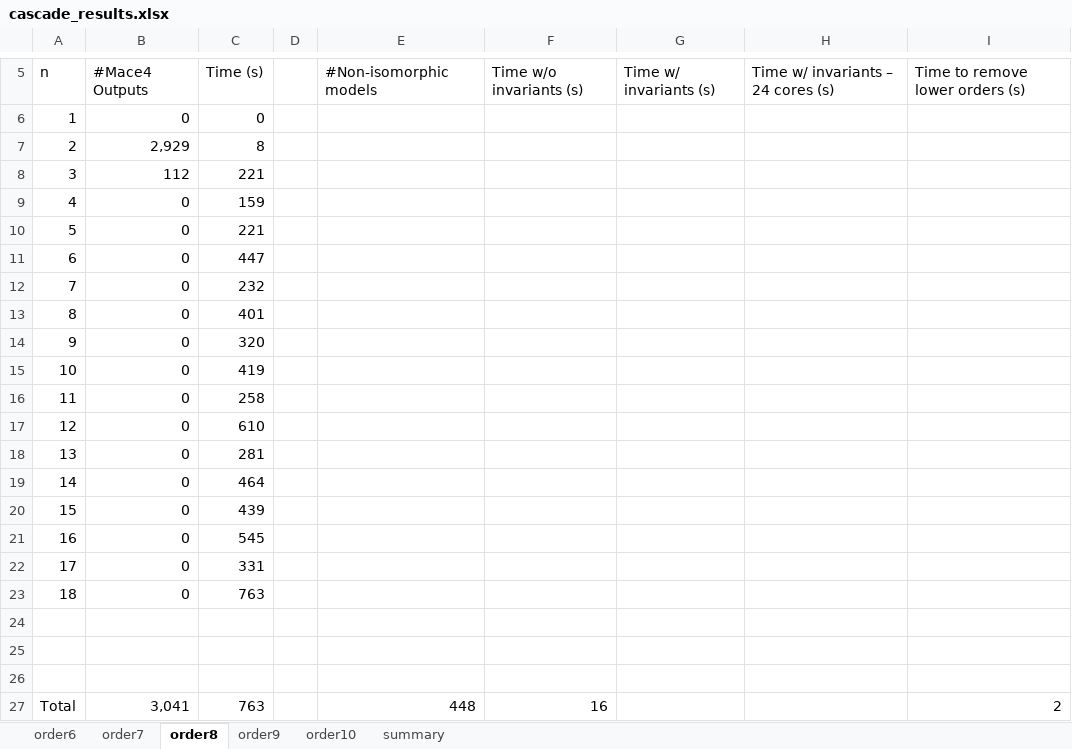
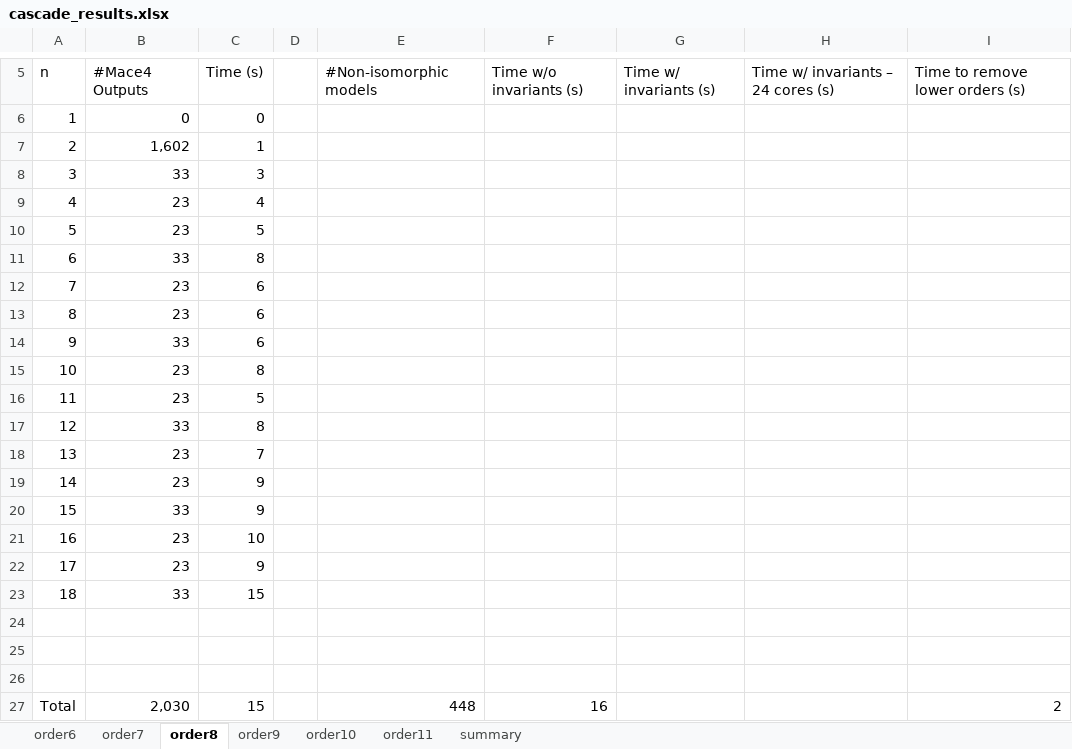
Before and after one commit to ChoiwahChow/misc, an Excel workbook: cascade/cascade_results.xlsx, sheet order8, drawn as a sheet; only a part is shown, gaps mark what is left out; values as stored, in another font and other column widths than the file's, no borders; the diff names each change by its address in the sheet, - before the commit and + after, or states it on an @@ line.

Commit message:
order 11 results

```diff
--- a/cascade/cascade_results.xlsx (sheet order8)
+++ b/cascade/cascade_results.xlsx (sheet order8)
+sheet tab: order11
-B7: 2,929
+B7: 1,602
-C7: 8
+C7: 1
-B8: 112
+B8: 33
-C8: 221
+C8: 3
-B9:B10: 0
+B9:B10: 23
-C9: 159
+C9: 4
-C10: 221
+C10: 5
-B11: 0
+B11: 33
-C11: 447
+C11: 8
-B12:B13: 0
+B12:B13: 23
-C12: 232
+C12: 6
-C13: 401
+C13: 6
-B14: 0
+B14: 33
-C14: 320
+C14: 6
-B15:B16: 0
+B15:B16: 23
-C15: 419
+C15: 8
-C16: 258
+C16: 5
-B17: 0
+B17: 33
-C17: 610
+C17: 8
-B18:B19: 0
+B18:B19: 23
-C18: 281
+C18: 7
-C19: 464
+C19: 9
-B20: 0
+B20: 33
-C20: 439
+C20: 9
-B21:B22: 0
+B21:B22: 23
-C21: 545
+C21: 10
-C22: 331
+C22: 9
-B23: 0
+B23: 33
-C23: 763
+C23: 15
-B27: 3,041
+B27: 2,030
-C27: 763
+C27: 15
```
Also changed, not shown: sheet summary, sheet order9, sheet order10.
